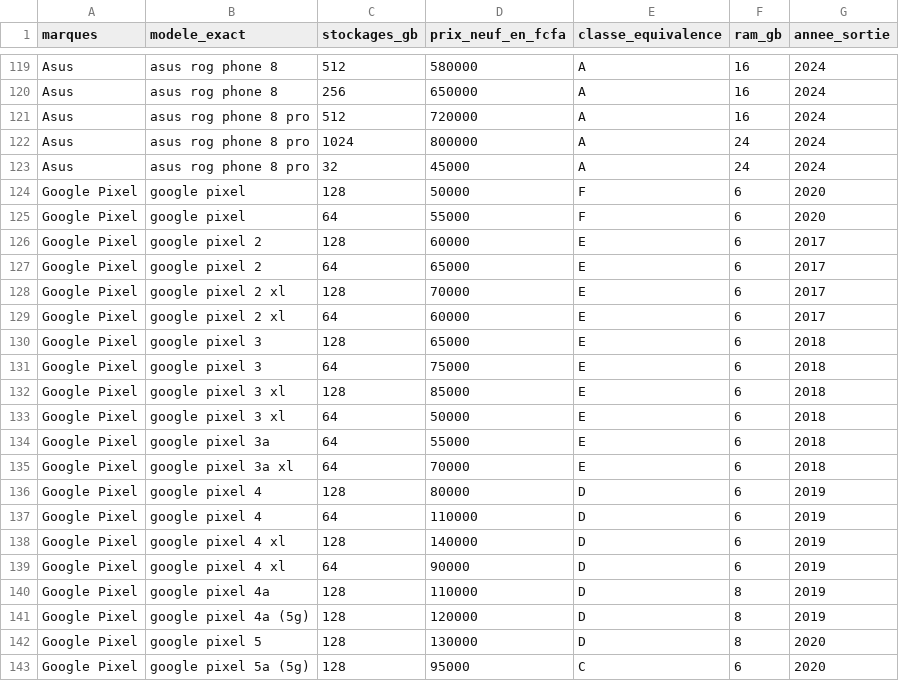
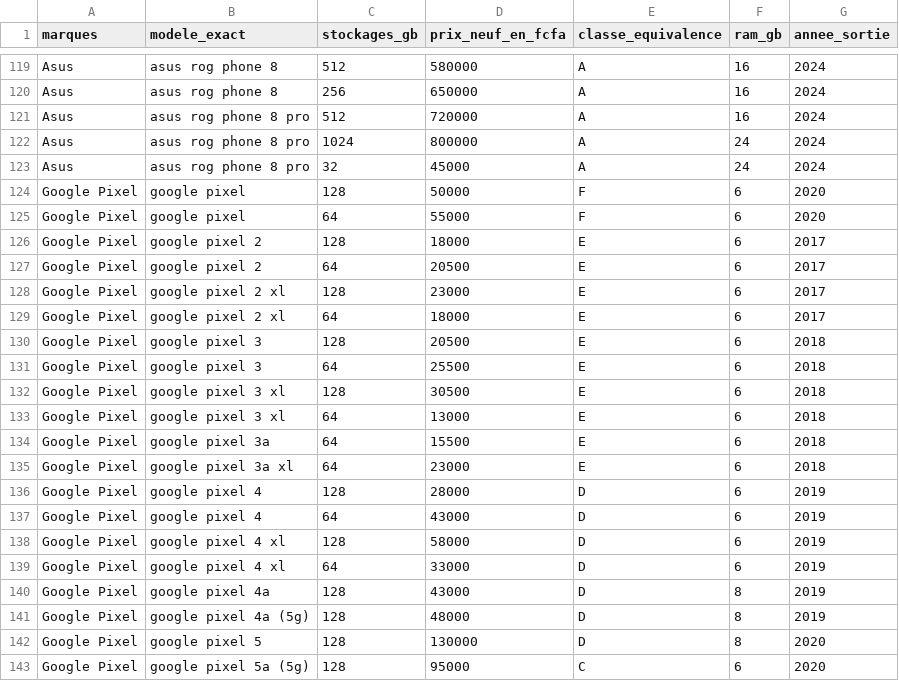
Before and after one commit to bougoune-e/TEKH, a CSV file: data/catalog/tab_cleaned.csv, drawn as a sheet; only a part is shown, gaps mark what is left out.

```diff
--- a/data/catalog/tab_cleaned.csv
+++ b/data/catalog/tab_cleaned.csv
@@ -125,18 +125,18 @@ Google Pixel,google pixel,128,50000,F,6,2020
 Google Pixel,google pixel,64,55000,F,6,2020
-Google Pixel,google pixel 2,128,60000,E,6,2017
-Google Pixel,google pixel 2,64,65000,E,6,2017
-Google Pixel,google pixel 2 xl,128,70000,E,6,2017
-Google Pixel,google pixel 2 xl,64,60000,E,6,2017
-Google Pixel,google pixel 3,128,65000,E,6,2018
-Google Pixel,google pixel 3,64,75000,E,6,2018
-Google Pixel,google pixel 3 xl,128,85000,E,6,2018
-Google Pixel,google pixel 3 xl,64,50000,E,6,2018
-Google Pixel,google pixel 3a,64,55000,E,6,2018
-Google Pixel,google pixel 3a xl,64,70000,E,6,2018
-Google Pixel,google pixel 4,128,80000,D,6,2019
-Google Pixel,google pixel 4,64,110000,D,6,2019
-Google Pixel,google pixel 4 xl,128,140000,D,6,2019
-Google Pixel,google pixel 4 xl,64,90000,D,6,2019
-Google Pixel,google pixel 4a,128,110000,D,8,2019
-Google Pixel,google pixel 4a (5g),128,120000,D,8,2019
+Google Pixel,google pixel 2,128,18000,E,6,2017
+Google Pixel,google pixel 2,64,20500,E,6,2017
+Google Pixel,google pixel 2 xl,128,23000,E,6,2017
+Google Pixel,google pixel 2 xl,64,18000,E,6,2017
+Google Pixel,google pixel 3,128,20500,E,6,2018
+Google Pixel,google pixel 3,64,25500,E,6,2018
+Google Pixel,google pixel 3 xl,128,30500,E,6,2018
+Google Pixel,google pixel 3 xl,64,13000,E,6,2018
+Google Pixel,google pixel 3a,64,15500,E,6,2018
+Google Pixel,google pixel 3a xl,64,23000,E,6,2018
+Google Pixel,google pixel 4,128,28000,D,6,2019
+Google Pixel,google pixel 4,64,43000,D,6,2019
+Google Pixel,google pixel 4 xl,128,58000,D,6,2019
+Google Pixel,google pixel 4 xl,64,33000,D,6,2019
+Google Pixel,google pixel 4a,128,43000,D,8,2019
+Google Pixel,google pixel 4a (5g),128,48000,D,8,2019
 Google Pixel,google pixel 5,128,130000,D,8,2020
```
Also changed, not shown: data/catalog/tab.csv, 1 other file.
